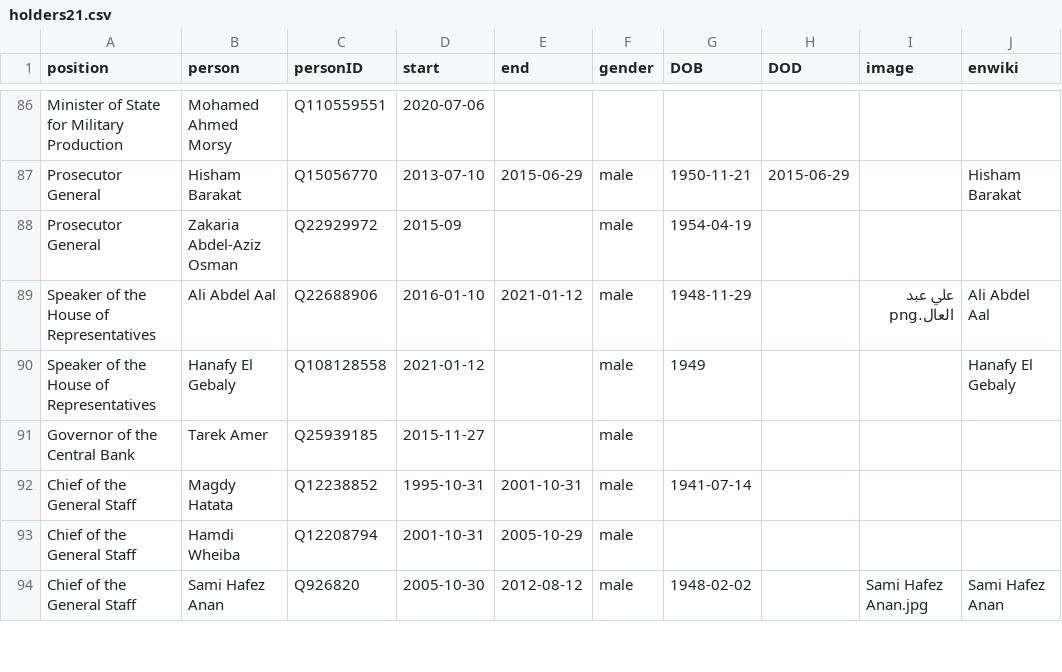
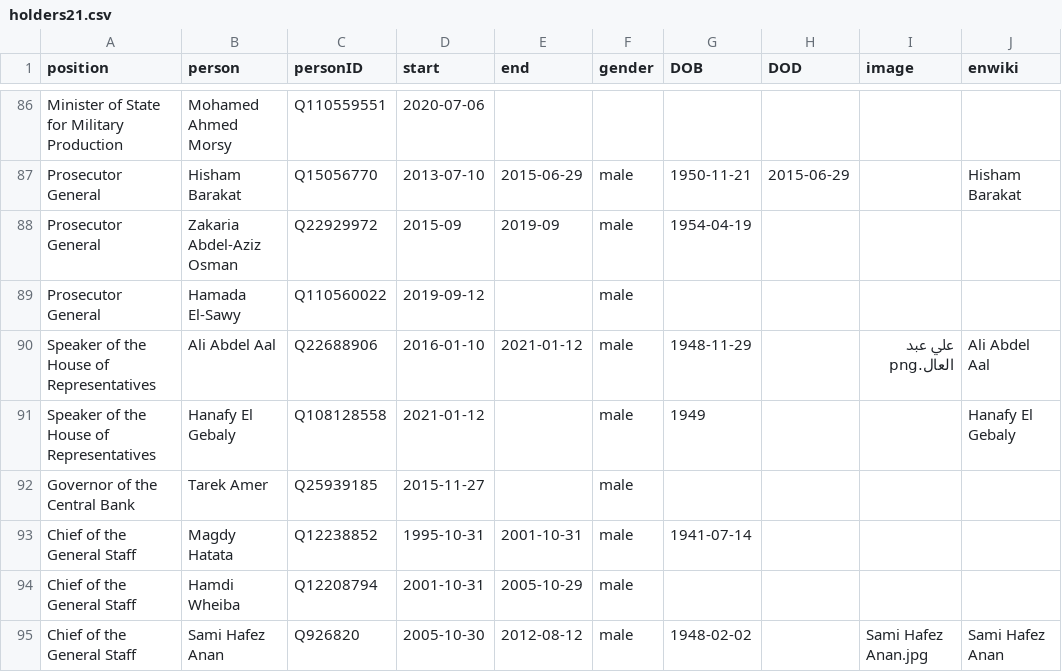
Before and after one commit to every-politician-scrapers/egypt-ministers, a CSV file: html/holders21.csv, drawn as a sheet; only a part is shown, gaps mark what is left out.

```diff
--- a/html/holders21.csv
+++ b/html/holders21.csv
@@ -87,3 +87,4 @@ Minister of State for Military Production,Mohamed Ahmed Morsy,Q110559551,2020-07
 Prosecutor General,Hisham Barakat,Q15056770,2013-07-10,2015-06-29,male,1950-11-21,2015-06-29,,Hisham Barakat
-Prosecutor General,Zakaria Abdel-Aziz Osman,Q22929972,2015-09,,male,1954-04-19,,,
+Prosecutor General,Zakaria Abdel-Aziz Osman,Q22929972,2015-09,2019-09,male,1954-04-19,,,
+Prosecutor General,Hamada El-Sawy,Q110560022,2019-09-12,,male,,,,
 Speaker of the House of Representatives,Ali Abdel Aal,Q22688906,2016-01-10,2021-01-12,male,1948-11-29,,علي عبد العال.png,Ali Abdel Aal
```
Also changed, not shown: html/current.csv, 1 other file.
